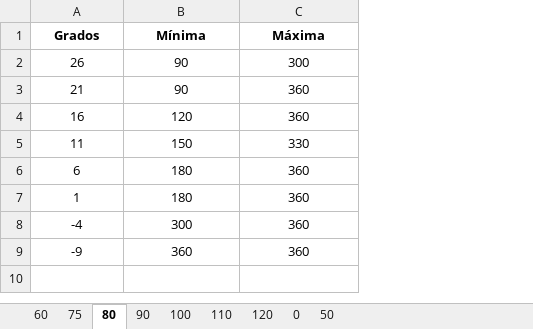
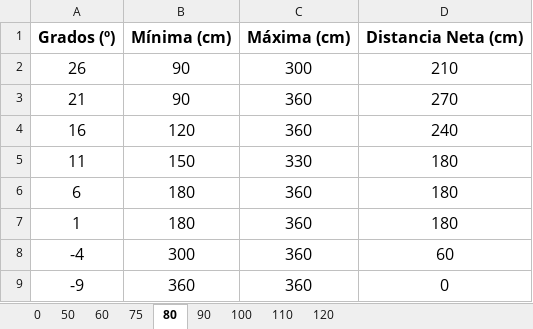
Before and after one commit to everitosan/Tesina, an Excel workbook: Pruebas distancia.xlsx, sheet 80, drawn as a sheet; values as stored, in another font and other column widths than the file's, no borders; charts and pictures not drawn; removed rows and columns are numbered as before the commit, all else as after; the diff names each change by its address in the sheet, - before the commit and + after, or states it on an @@ line.

Commit message:
actualiza gráficas para mostrar distancias netas

```diff
--- a/Pruebas distancia.xlsx (sheet 80)
+++ b/Pruebas distancia.xlsx (sheet 80)
@@ sheet tab order changed: 0 | 50 | 60 | 75 | 80 | 90 | 100 | 110 | 120 @@
+column D, rows 2-9: 210 | 270 | 240 | 180 | 180 | 180 | 60 | 0
-row 1: Grados | Mínima | Máxima
+row 1: Grados (º) | Mínima (cm) | Máxima (cm) | Distancia Neta (cm)
@@ A2:C9 text size: larger @@
```
Also changed, not shown: sheet 90, sheet 100, sheet 110, sheet 120, sheet 60, sheet 75, 2 more sheets, charts or pictures, 2 other files.
